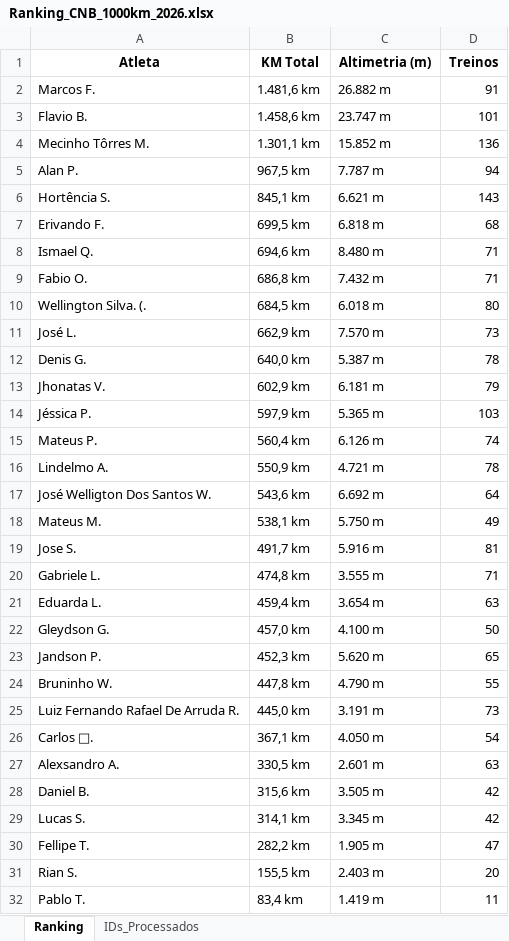
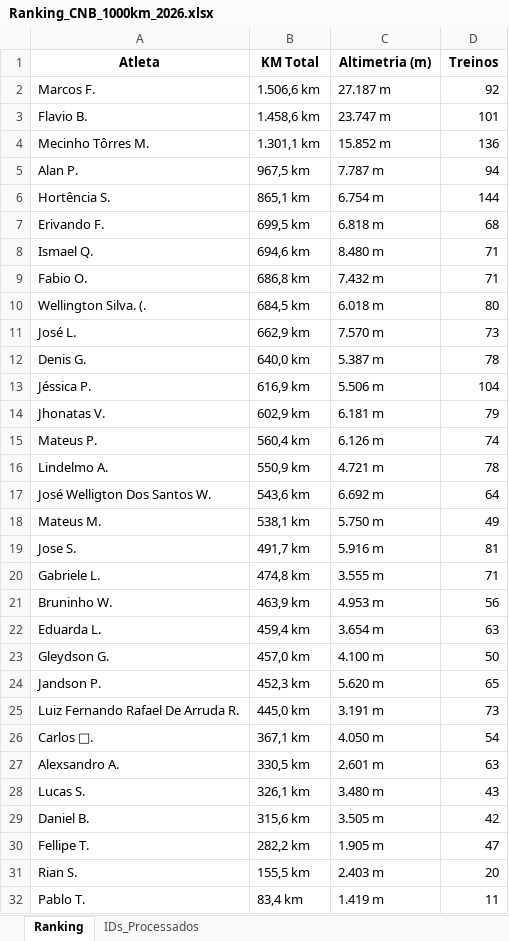
Before and after one commit to marcosfelix22/ranking-strava-cnb-1000km, an Excel workbook: Ranking_CNB_1000km_2026.xlsx, sheet Ranking, drawn as a sheet; values as stored, in another font and other column widths than the file's, no borders; removed rows and columns are numbered as before the commit, all else as after; the diff names each change by its address in the sheet, - before the commit and + after, or states it on an @@ line.

Commit message:
Ranking atualizado automaticamente

```diff
--- a/Ranking_CNB_1000km_2026.xlsx (sheet Ranking)
+++ b/Ranking_CNB_1000km_2026.xlsx (sheet Ranking)
-B2 (KM Total): 1.481,6 km
+B2 (KM Total): 1.506,6 km
-C2 (Altimetria (m)): 26.882 m
+C2 (Altimetria (m)): 27.187 m
-D2 (Treinos): 91
+D2 (Treinos): 92
-B6 (KM Total): 845,1 km
+B6 (KM Total): 865,1 km
-C6 (Altimetria (m)): 6.621 m
+C6 (Altimetria (m)): 6.754 m
-D6 (Treinos): 143
+D6 (Treinos): 144
+row 13: Jéssica P. | 616,9 km | 5.506 m | 104
-row 14: Jéssica P. | 597,9 km | 5.365 m | 103
+row 21: Bruninho W. | 463,9 km | 4.953 m | 56
-row 24: Bruninho W. | 447,8 km | 4.790 m | 55
+row 28: Lucas S. | 326,1 km | 3.480 m | 43
-row 29: Lucas S. | 314,1 km | 3.345 m | 42
```
Also changed, not shown: sheet IDs_Processados.
